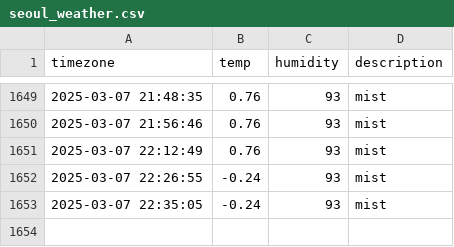
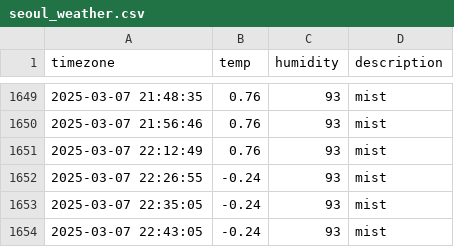
Before and after one commit to ssb0502/seoul_weather, a CSV file: seoul_weather.csv, drawn as a sheet; only a part is shown, gaps mark what is left out; the diff names each change by its address in the sheet, - before the commit and + after, or states it on an @@ line.

```diff
--- a/seoul_weather.csv
+++ b/seoul_weather.csv
+row 1654: 2025-03-07 22:43:05 | -0.24 | 93 | mist
```
